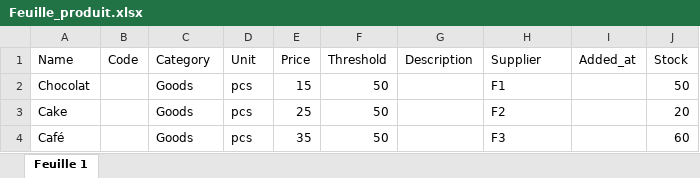
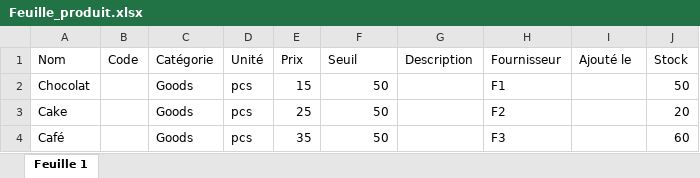
Before and after one commit to BillMick/inventory-logistics, an Excel workbook: Feuille_produit.xlsx, sheet Feuille 1, drawn as a sheet; values as stored, in another font and other column widths than the file's, no borders; removed rows and columns are numbered as before the commit, all else as after; the diff names each change by its address in the sheet, - before the commit and + after, or states it on an @@ line.

```diff
--- a/Feuille_produit.xlsx (sheet Feuille 1)
+++ b/Feuille_produit.xlsx (sheet Feuille 1)
-row 1: Name | Code | Category | Unit | Price | Threshold | Description | Supplier | Added_at | Stock
+row 1: Nom | Code | Catégorie | Unité | Prix | Seuil | Description | Fournisseur | Ajouté le | Stock
```
Also changed, not shown: Feuille_client.xlsx, Feuille_supplier.xlsx, 20 other files.
